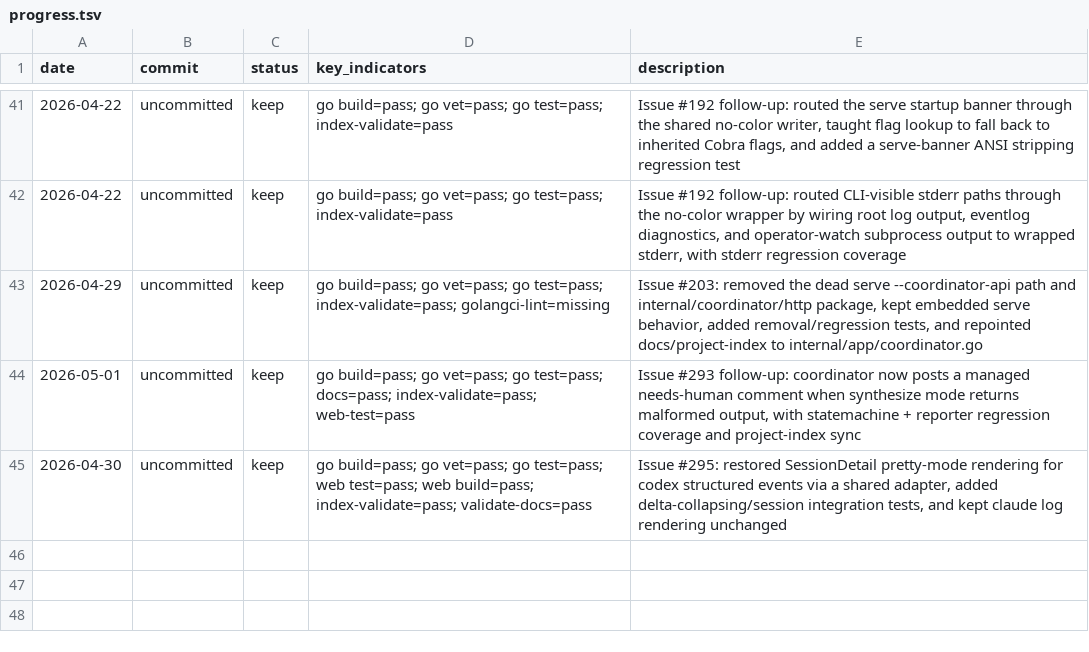
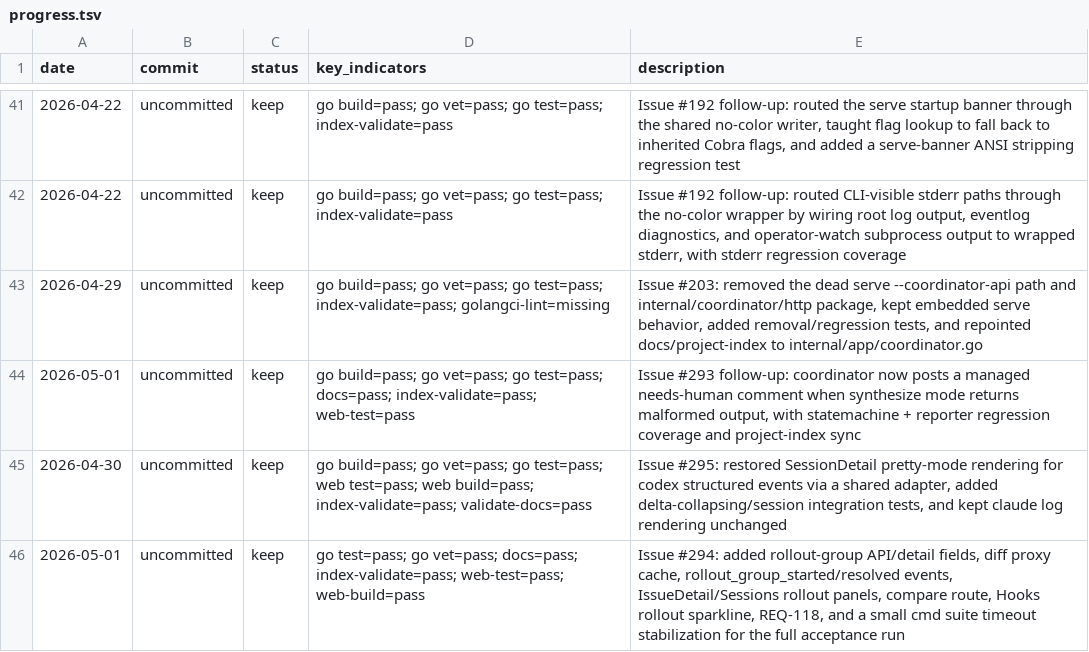
Before and after one commit to Lincyaw/workbuddy, a TSV file: progress.tsv, drawn as a sheet; only a part is shown, gaps mark what is left out.

Commit message:
Add rollout observability UI for #294

```diff
--- a/progress.tsv
+++ b/progress.tsv
@@ -45 +45,2 @@ date	commit	status	key_indicators	description
 2026-04-30	uncommitted	keep	go build=pass; go vet=pass; go test=pass; web test=pass; web build=pass; index-validate=pass; validate-docs=pass	Issue #295: restored SessionDetail pretty-mode rendering for codex structured events via a shared adapter, added delta-collapsing/session integration tests, and kept claude log rendering unchanged
+2026-05-01	uncommitted	keep	go test=pass; go vet=pass; docs=pass; index-validate=pass; web-test=pass; web-build=pass	Issue #294: added rollout-group API/detail fields, diff proxy cache, rollout_group_started/resolved events, IssueDetail/Sessions rollout panels, compare route, Hooks rollout sparkline, REQ-118, and a small cmd suite timeout stabilization for the full acceptance run
```
Also changed, not shown: 26 other files.
